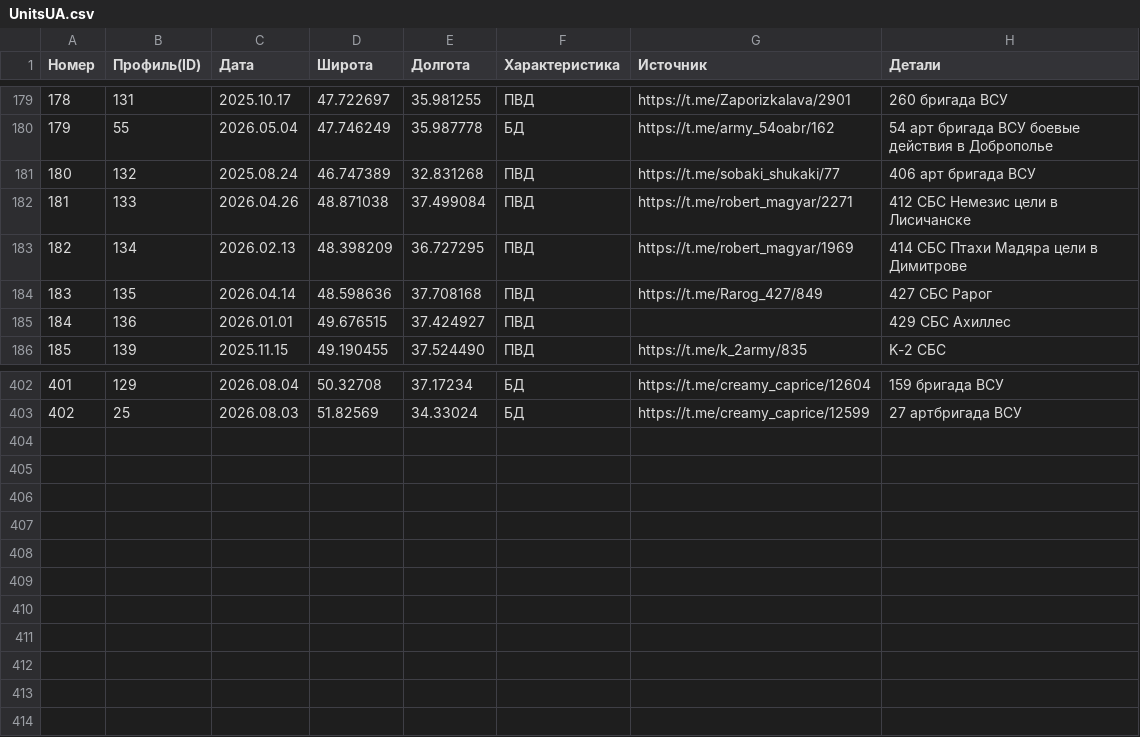
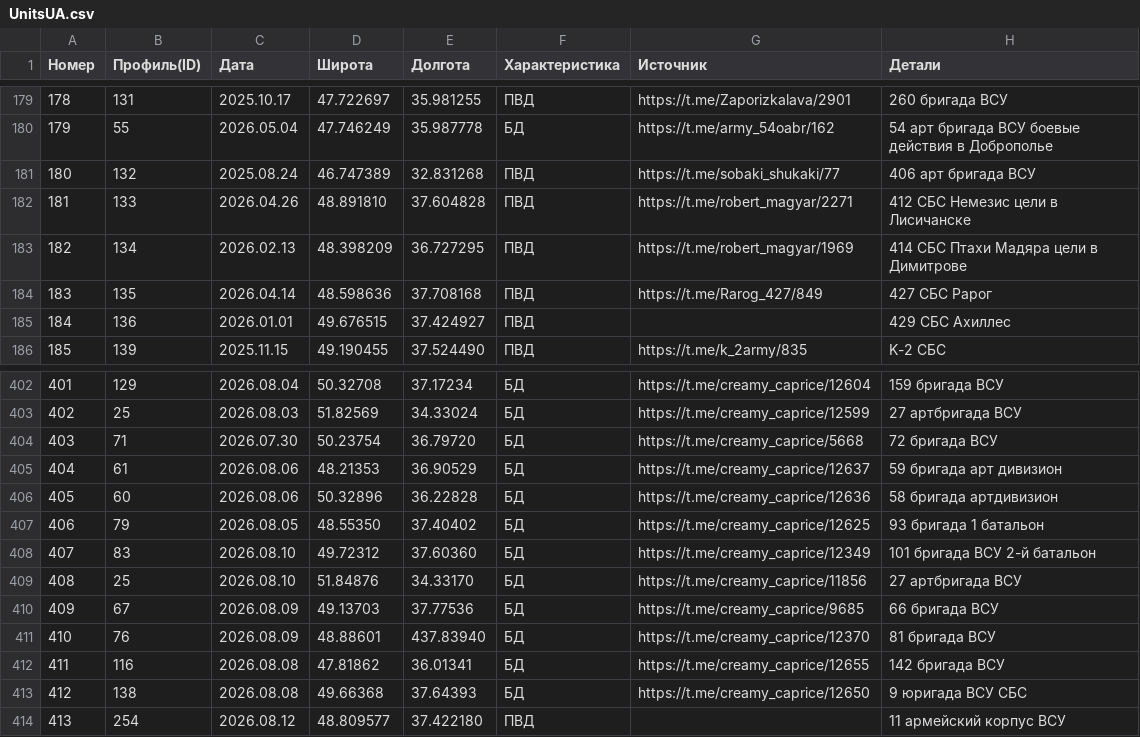
Before and after one commit to mini-krowka/mapsite, a CSV file: kml/Geolocations/UnitsUA.csv, drawn as a sheet; only a part is shown, gaps mark what is left out.

Commit message:
Add files via upload

```diff
--- a/kml/Geolocations/UnitsUA.csv
+++ b/kml/Geolocations/UnitsUA.csv
@@ -181,3 +181,3 @@
 180,132,2025.08.24,46.747389,32.831268,ПВД,https://t.me/sobaki_shukaki/77,406 арт бригада ВСУ
-181,133,2026.04.26,48.871038,37.499084,ПВД,https://t.me/robert_magyar/2271,412 СБС Немезис цели в Лисичанске
+181,133,2026.04.26,48.891810,37.604828,ПВД,https://t.me/robert_magyar/2271,412 СБС Немезис цели в Лисичанске
 182,134,2026.02.13,48.398209, 36.727295,ПВД,https://t.me/robert_magyar/1969,414 СБС Птахи Мадяра цели в Димитрове
@@ -403 +403,12 @@
 402,25,2026.08.03,51.82569,34.33024,БД,https://t.me/creamy_caprice/12599,27 артбригада ВСУ
+403,71,2026.07.30,50.23754,36.79720,БД,https://t.me/creamy_caprice/5668,72 бригада ВСУ
+404,61,2026.08.06,48.21353,36.90529,БД,https://t.me/creamy_caprice/12637,59 бригада арт дивизион
+405,60,2026.08.06,50.32896,36.22828,БД,https://t.me/creamy_caprice/12636,58 бригада артдивизион
+406,79,2026.08.05,48.55350,37.40402,БД,https://t.me/creamy_caprice/12625,93 бригада 1 батальон
+407,83,2026.08.10,49.72312,37.60360,БД,https://t.me/creamy_caprice/12349,101 бригада ВСУ 2-й батальон
+408,25,2026.08.10,51.84876,34.33170,БД,https://t.me/creamy_caprice/11856,27 артбригада ВСУ
+409,67,2026.08.09,49.13703,37.77536,БД,https://t.me/creamy_caprice/9685,66 бригада ВСУ
+410,76,2026.08.09,48.88601,437.83940,БД,https://t.me/creamy_caprice/12370,81 бригада ВСУ
+411,116,2026.08.08,47.81862,36.01341,БД,https://t.me/creamy_caprice/12655,142 бригада ВСУ
+412,138,2026.08.08,49.66368,37.64393,БД,https://t.me/creamy_caprice/12650,9 юригада ВСУ СБС
+413,254,2026.08.12,48.809577,37.422180,ПВД,,11 армейский корпус ВСУ
```
